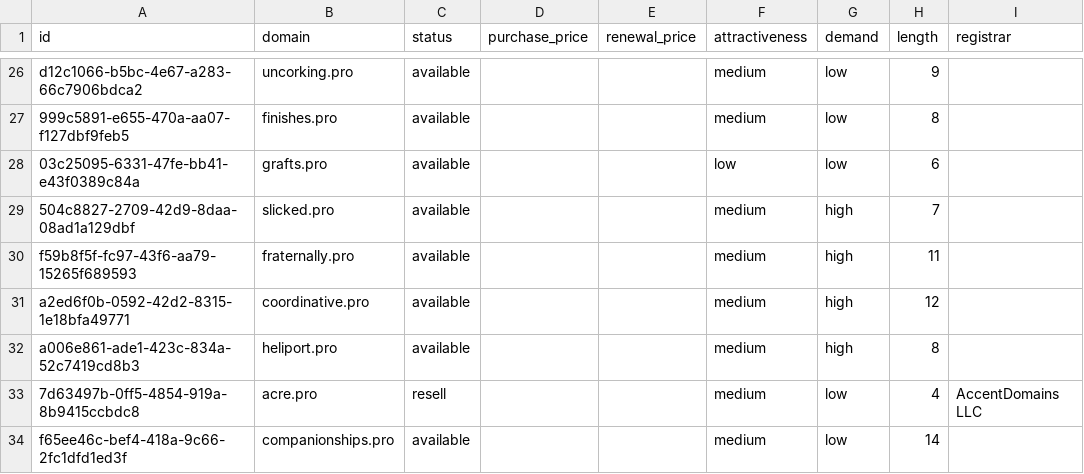
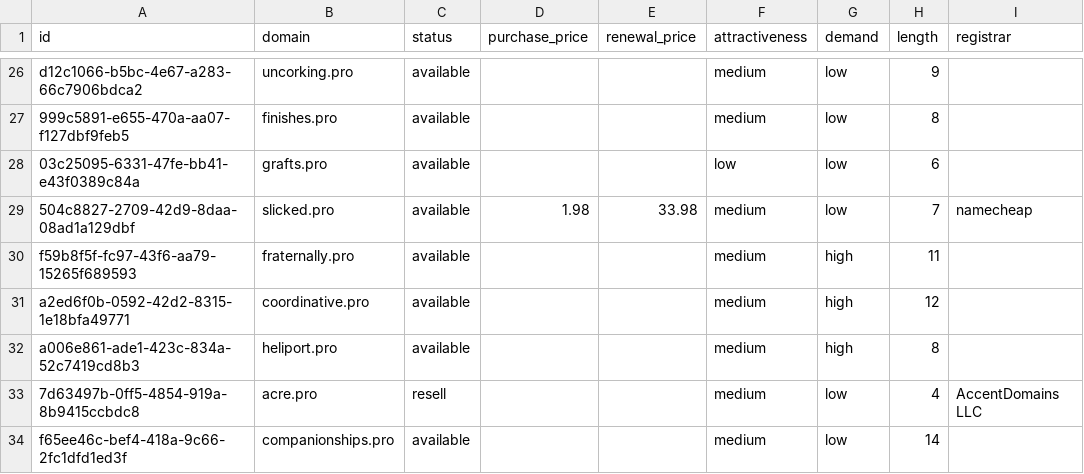
Before and after one commit to UniqueDomains/pro-oneword-domains, a CSV file: pro.csv, drawn as a sheet; only a part is shown, gaps mark what is left out; the diff names each change by its address in the sheet, - before the commit and + after, or states it on an @@ line.

Commit message:
Domains update

```diff
--- a/pro.csv
+++ b/pro.csv
-D29 (purchase_price): (empty)
+D29 (purchase_price): 1.98
-E29 (renewal_price): (empty)
+E29 (renewal_price): 33.98
-G29 (demand): high
+G29 (demand): low
-I29 (registrar): (empty)
+I29 (registrar): namecheap
```
Also changed, not shown: 4 other files.
